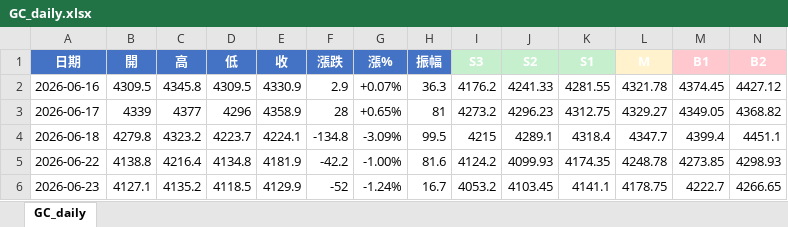
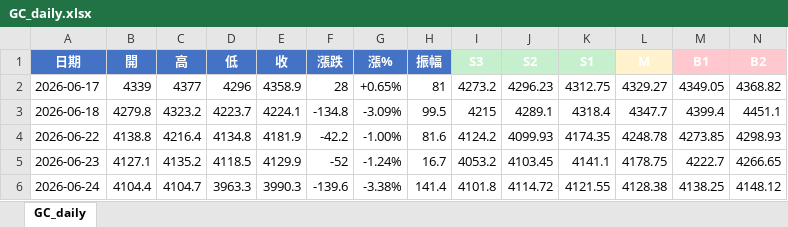
Before and after one commit to brian670126-ops/brian670126, an Excel workbook: three_gate/analysis/GC_daily.xlsx, sheet GC_daily, drawn as a sheet; only a part is shown; the shorter side is filled out with more unchanged rows; values as stored, in another font and other column widths than the file's, no borders; rows hold the shown columns only; the diff names each change by its address in the sheet, - before the commit and + after, or states it on an @@ line.

```diff
--- a/three_gate/analysis/GC_daily.xlsx (sheet GC_daily)
+++ b/three_gate/analysis/GC_daily.xlsx (sheet GC_daily)
-row 2: 2026-06-16 | 4309.5 | 4345.8 | 4309.5 | 4330.9 | 2.9 | +0.07% | 36.3 | 4176.2 | 4241.33 | 4281.55 | 4321.78 | 4374.45 | 4427.12
```
Also changed, not shown: three_gate/analysis/CL_daily.xlsx, three_gate/analysis/ES_daily.xlsx, 53 other files.
